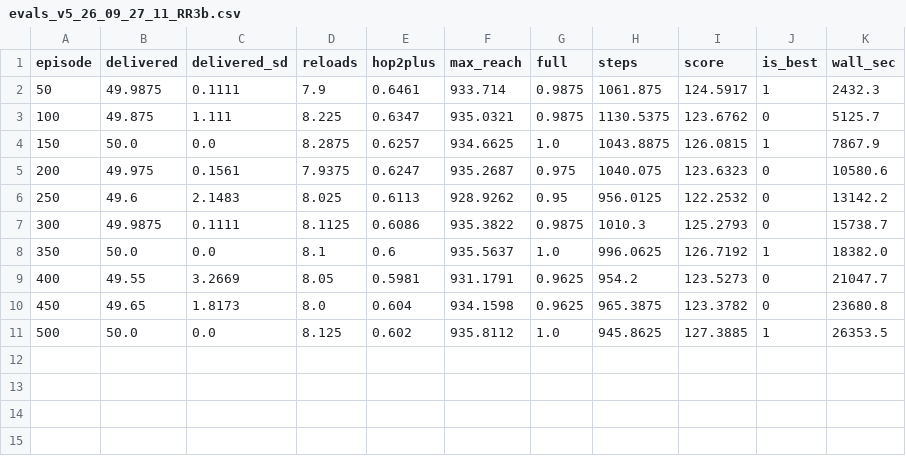
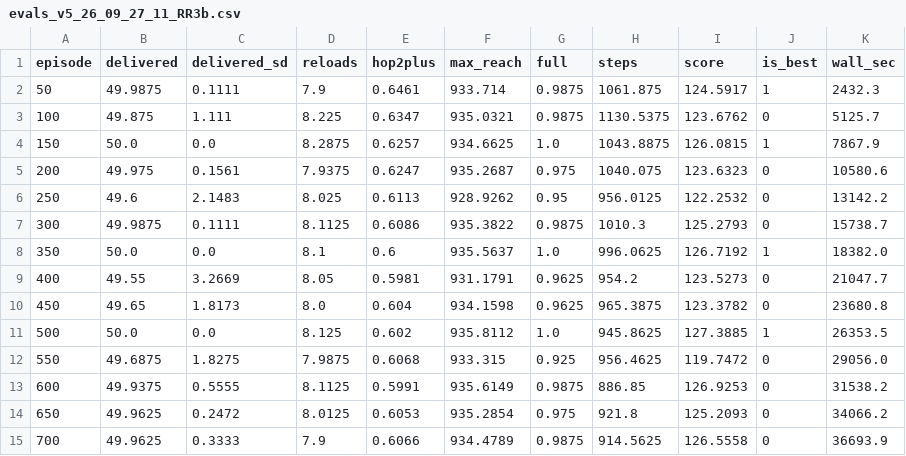
Before and after one commit to koptimizer/relay_drone_network, a CSV file: runs/v5_26_09_27_11_RR3b/evals_v5_26_09_27_11_RR3b.csv, drawn as a sheet.

```diff
--- a/runs/v5_26_09_27_11_RR3b/evals_v5_26_09_27_11_RR3b.csv
+++ b/runs/v5_26_09_27_11_RR3b/evals_v5_26_09_27_11_RR3b.csv
@@ -11 +11,5 @@ episode,delivered,delivered_sd,reloads,hop2plus,max_reach,full,steps,score,is_be
 500,50.0,0.0,8.125,0.602,935.8112,1.0,945.8625,127.3885,1,26353.5
+550,49.6875,1.8275,7.9875,0.6068,933.315,0.925,956.4625,119.7472,0,29056.0
+600,49.9375,0.5555,8.1125,0.5991,935.6149,0.9875,886.85,126.9253,0,31538.2
+650,49.9625,0.2472,8.0125,0.6053,935.2854,0.975,921.8,125.2093,0,34066.2
+700,49.9625,0.3333,7.9,0.6066,934.4789,0.9875,914.5625,126.5558,0,36693.9
```
Also changed, not shown: runs/v5_26_09_27_11_RG4a/evals_v5_26_09_27_11_RG4a.csv, runs/v5_26_09_27_11_RG4b/evals_v5_26_09_27_11_RG4b.csv, 15 other files.
